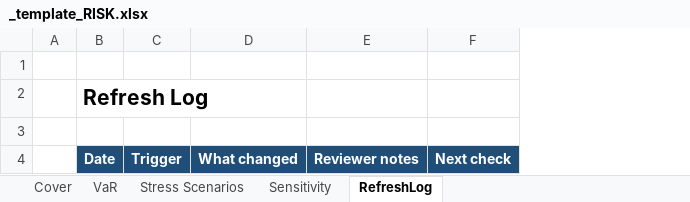
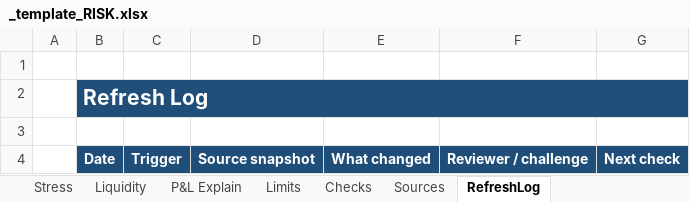
Before and after one commit to SMC17/finance-segway, an Excel workbook: 09_Risk_Management/_template_RISK.xlsx, sheet RefreshLog, drawn as a sheet; values as stored, in another font and other column widths than the file's, no borders; removed rows and columns are numbered as before the commit, all else as after; the diff names each change by its address in the sheet, - before the commit and + after, or states it on an @@ line.

```diff
--- a/09_Risk_Management/_template_RISK.xlsx (sheet RefreshLog)
+++ b/09_Risk_Management/_template_RISK.xlsx (sheet RefreshLog)
+sheet tab: Stress
+sheet tab: Liquidity
+sheet tab: P&L Explain
+sheet tab: Limits
+sheet tab: Checks
+sheet tab: Sources
+column D, row 4: Source snapshot
-column E, row 4: Reviewer notes
+column F, row 4: Reviewer / challenge
-B2:C2 fill: none
+B2:C2 fill: #1F4E78
-B2 text colour: black
+B2 text colour: #FFFFFF
+B2:G2 merged
-E2 fill: none
+E2 fill: #1F4E78
-G2 fill: none
+G2 fill: #1F4E78
```
Also changed, not shown: sheet Positions, sheet Assumptions, sheet Factors, sheet Cover, other sheet tabs, formulas that keep their value, 03_Private_Equity/_template_LBO.xlsx, 04_Merchant_Banking/_template_LBO.xlsx, 7 other files.
